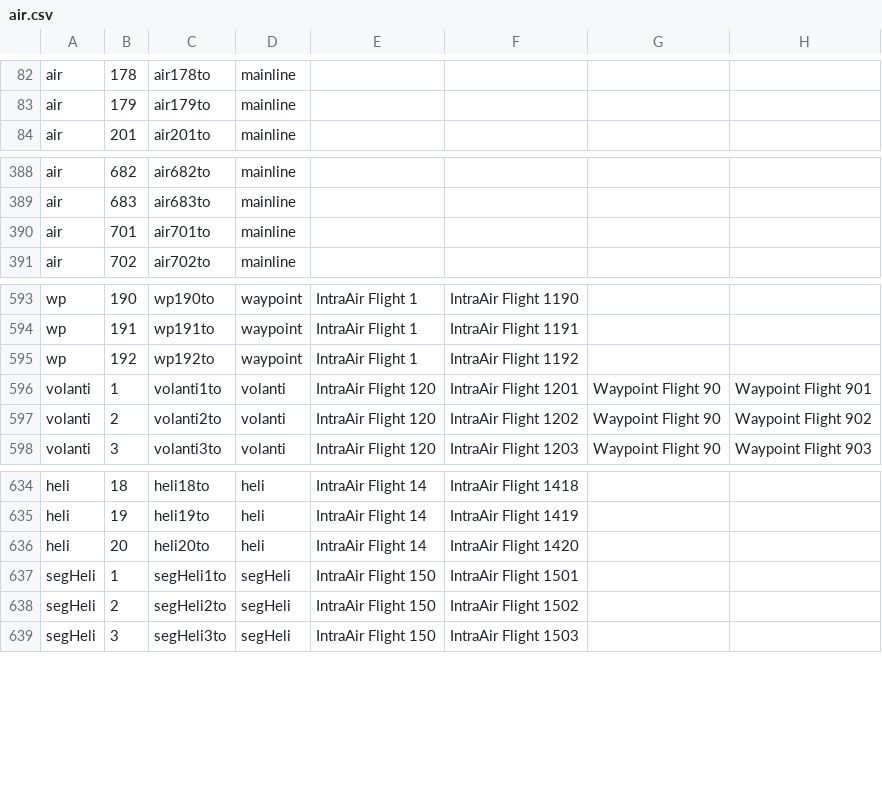
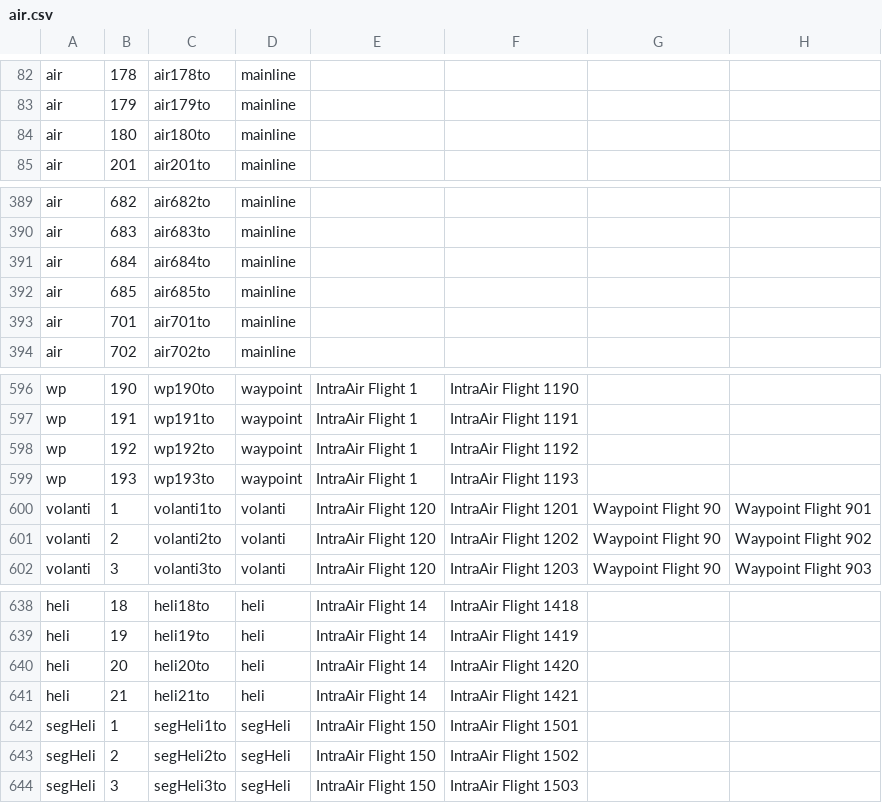
Before and after one commit to KittyCat11231/Feline-Holdings, a CSV file: src/intraroute/data/ui/routes/air.csv, drawn as a sheet; only a part is shown, gaps mark what is left out.

```diff
--- a/src/intraroute/data/ui/routes/air.csv
+++ b/src/intraroute/data/ui/routes/air.csv
@@ -83,2 +83,3 @@ air,178,air178to,mainline,,,,
 air,179,air179to,mainline,,,,
+air,180,air180to,mainline,,,,
 air,201,air201to,mainline,,,,
@@ -389,2 +390,4 @@ air,682,air682to,mainline,,,,
 air,683,air683to,mainline,,,,
+air,684,air684to,mainline,,,,
+air,685,air685to,mainline,,,,
 air,701,air701to,mainline,,,,
@@ -595,2 +598,3 @@ wp,191,wp191to,waypoint,IntraAir Flight 1,IntraAir Flight 1191,,
 wp,192,wp192to,waypoint,IntraAir Flight 1,IntraAir Flight 1192,,
+wp,193,wp193to,waypoint,IntraAir Flight 1,IntraAir Flight 1193,,
 volanti,1,volanti1to,volanti,IntraAir Flight 120,IntraAir Flight 1201,Waypoint Flight 90,Waypoint Flight 901
@@ -636,2 +640,3 @@ heli,19,heli19to,heli,IntraAir Flight 14,IntraAir Flight 1419,,
 heli,20,heli20to,heli,IntraAir Flight 14,IntraAir Flight 1420,,
+heli,21,heli21to,heli,IntraAir Flight 14,IntraAir Flight 1421,,
 segHeli,1,segHeli1to,segHeli,IntraAir Flight 150,IntraAir Flight 1501,,
```
Also changed, not shown: src/intraroute/data/pathfinding/air.csv, src/intraroute/data/ui/stops/air.csv, 3 other files.
